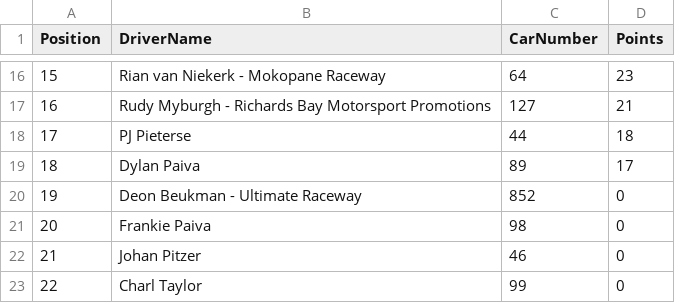
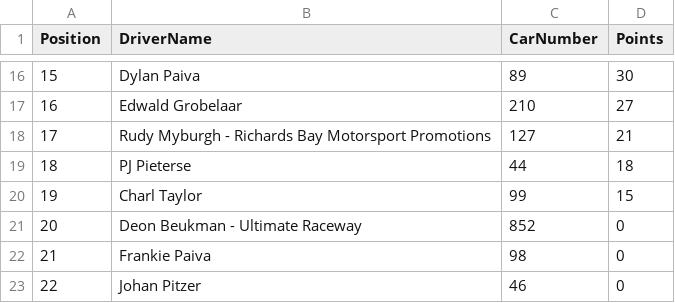
Before and after one commit to mrp36126/mysportzone, a CSV file: data/hotrod_standings.csv, drawn as a sheet; only a part is shown, gaps mark what is left out; the diff covers the shown part only.

```diff
--- a/data/hotrod_standings.csv
+++ b/data/hotrod_standings.csv
@@ -16,8 +16,8 @@ Position,DriverName,CarNumber,Points
-15,Rian van Niekerk - Mokopane Raceway,64,23
-16,Rudy Myburgh - Richards Bay Motorsport Promotions,127,21
-17,PJ Pieterse,44,18
-18,Dylan Paiva,89,17
-19,Deon Beukman - Ultimate Raceway,852,0
-20,Frankie Paiva,98,0
-21,Johan Pitzer,46,0
-22,Charl Taylor,99,0
+15,Dylan Paiva,89,30
+16,Edwald Grobelaar,210,27
+17,Rudy Myburgh - Richards Bay Motorsport Promotions,127,21
+18,PJ Pieterse,44,18
+19,Charl Taylor,99,15
+20,Deon Beukman - Ultimate Raceway,852,0
+21,Frankie Paiva,98,0
+22,Johan Pitzer,46,0
```
Also changed, not shown: 32 edited cells elsewhere in this file.
